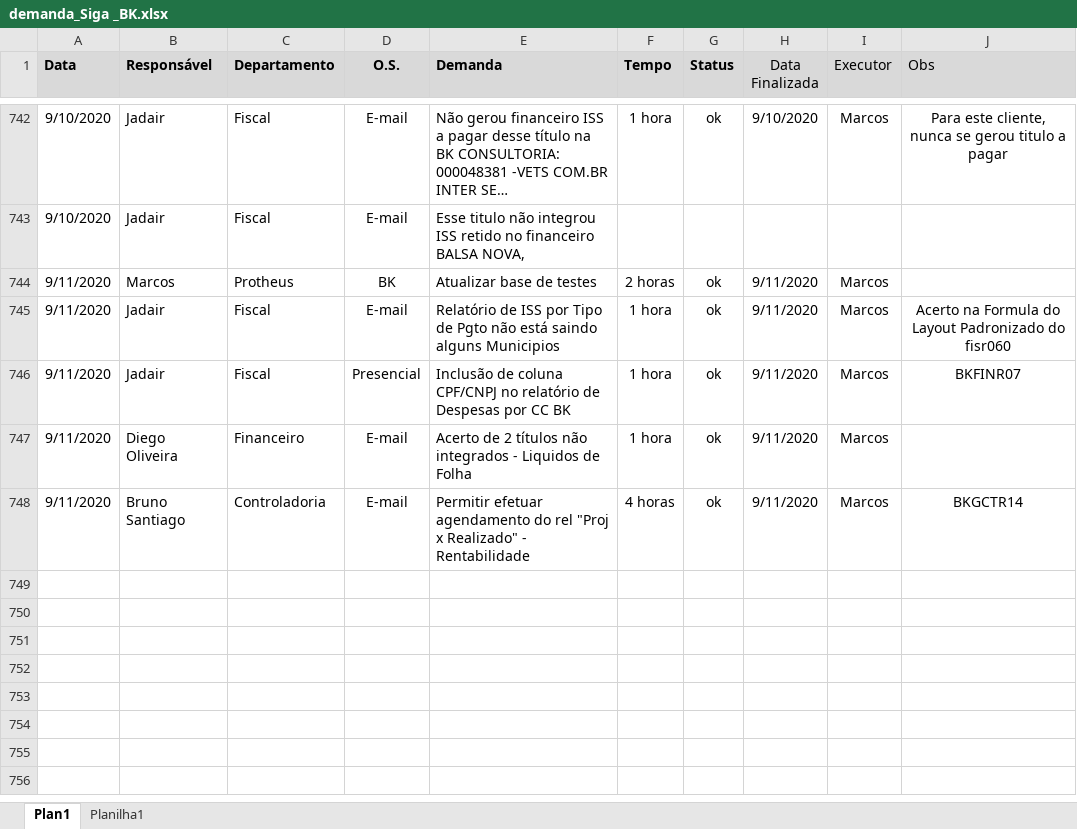
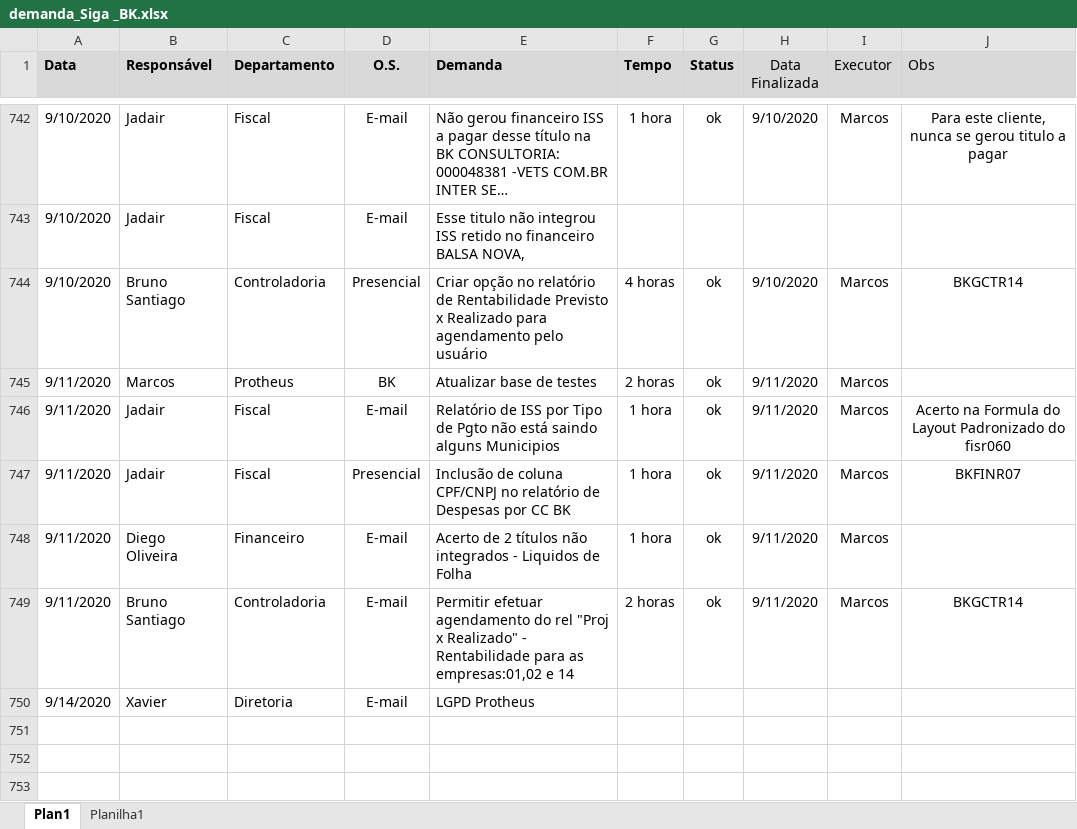
Before and after one commit to marcos-abrahao/bk, an Excel workbook: demanda_Siga _BK.xlsx, sheet Plan1, drawn as a sheet; only a part is shown, gaps mark what is left out; the shorter side is filled out with more unchanged rows; long unchanged cells end in …; values as stored, in another font and other column widths than the file's, no borders; addresses are those after the commit; the diff names each change by its address in the sheet, - before the commit and + after, or states it on an @@ line.

```diff
--- a/demanda_Siga _BK.xlsx (sheet Plan1)
+++ b/demanda_Siga _BK.xlsx (sheet Plan1)
+row 744: 9/10/2020 | Bruno Santiago | Controladoria | Presencial | Criar opção no relatório de Rentabilidade Previsto x Realizado para agendamento pelo usuário | 4 horas | ok | 9/10/2020 | Marcos | BKGCTR14
-E749 (Demanda): …- Rentabilidade
+E749 (Demanda): …- Rentabilidade para as empresas:01,02 e 14
-F749 (Tempo): 4 horas
+F749 (Tempo): 2 horas
-row 750: (empty)
+row 750: 9/14/2020 | Xavier | Diretoria | E-mail | LGPD Protheus
```
Also changed, not shown: 17 other files.
